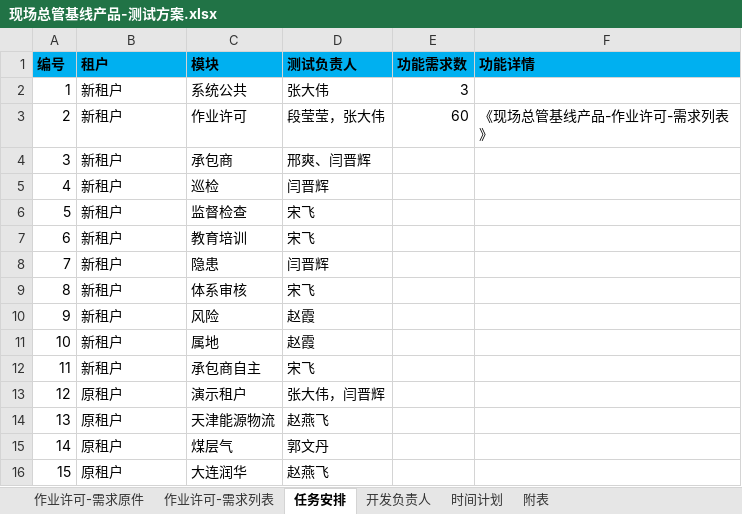
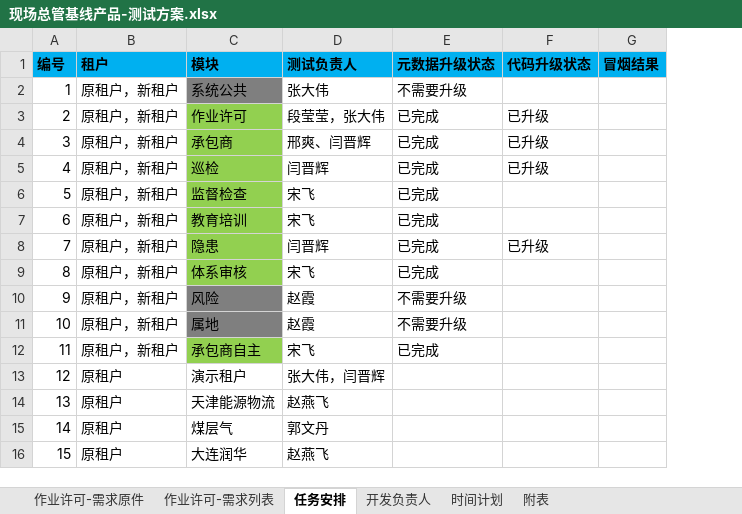
Before and after one commit to dovelx/python, an Excel workbook: 平台产品基线/现场总管基线产品-测试方案.xlsx, sheet 任务安排, drawn as a sheet; values as stored, in another font and other column widths than the file's, no borders; removed rows and columns are numbered as before the commit, all else as after; the diff names each change by its address in the sheet, - before the commit and + after, or states it on an @@ line.

```diff
--- a/平台产品基线/现场总管基线产品-测试方案.xlsx (sheet 任务安排)
+++ b/平台产品基线/现场总管基线产品-测试方案.xlsx (sheet 任务安排)
-column E (功能需求数), rows 2-3: 3 | 60
-column F (功能详情), row 3: 《现场总管基线产品-作业许可-需求列表》
+column E (元数据升级状态), rows 2-12: 不需要升级 | 已完成 | 已完成 | 已完成 | 已完成 | 已完成 | 已完成 | 已完成 | 不需要升级 | 不需要升级 | 已完成
+column F (代码升级状态), rows 3-8: 已升级 | 已升级 | 已升级 |  |  | 已升级
+column G (冒烟结果), empty
-B2:B12 (租户): 新租户
+B2:B12 (租户): 原租户，新租户
-C2 fill: none
+C2 fill: #7F7F7F
-C3:C9 fill: none
+C3:C9 fill: #92D050
-C10:C11 fill: none
+C10:C11 fill: #7F7F7F
-C12 fill: none
+C12 fill: #92D050
```
Also changed, not shown: sheet 作业许可-需求列表, hidden cells, 2 other files.
